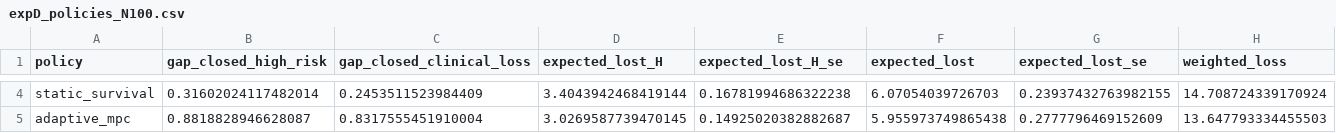
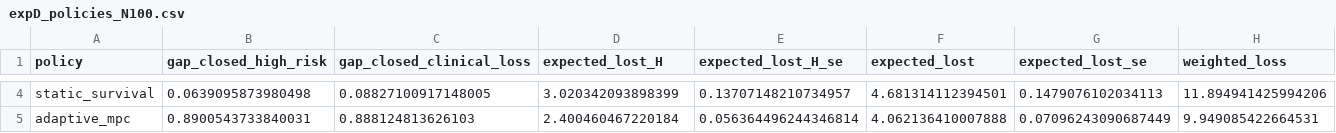
Before and after one commit to NegarSadeghiii/CAR-T-Supply-Chain, a CSV file: results/mpc/expD_policies_N100.csv, drawn as a sheet; only a part is shown, gaps mark what is left out; the diff covers the shown part only; the diff names each change by its address in the sheet, - before the commit and + after, or states it on an @@ line.

```diff
--- a/results/mpc/expD_policies_N100.csv
+++ b/results/mpc/expD_policies_N100.csv
-B4 (gap_closed_high_risk): 0.31602024117482014
+B4 (gap_closed_high_risk): 0.0639095873980498
-C4 (gap_closed_clinical_loss): 0.2453511523984409
+C4 (gap_closed_clinical_loss): 0.08827100917148005
-D4 (expected_lost_H): 3.4043942468419144
+D4 (expected_lost_H): 3.020342093898399
-E4 (expected_lost_H_se): 0.16781994686322238
+E4 (expected_lost_H_se): 0.13707148210734957
-F4 (expected_lost): 6.07054039726703
+F4 (expected_lost): 4.681314112394501
-G4 (expected_lost_se): 0.23937432763982155
+G4 (expected_lost_se): 0.1479076102034113
-H4 (weighted_loss): 14.708724339170924
+H4 (weighted_loss): 11.894941425994206
-B5 (gap_closed_high_risk): 0.8818828946628087
+B5 (gap_closed_high_risk): 0.8900543733840031
-C5 (gap_closed_clinical_loss): 0.8317555451910004
+C5 (gap_closed_clinical_loss): 0.888124813626103
-D5 (expected_lost_H): 3.0269587739470145
+D5 (expected_lost_H): 2.400460467220184
-E5 (expected_lost_H_se): 0.14925020382882687
+E5 (expected_lost_H_se): 0.056364496244346814
-F5 (expected_lost): 5.955973749865438
+F5 (expected_lost): 4.062136410007888
-G5 (expected_lost_se): 0.2777796469152609
+G5 (expected_lost_se): 0.07096243090687449
-H5 (weighted_loss): 13.647793334455503
+H5 (weighted_loss): 9.949085422664531
```
Also changed, not shown: 98 edited cells elsewhere in this file, results/mpc/expB_offered_load_N100.csv, results/mpc/expB_offered_load_N200.csv, 14 other files.
